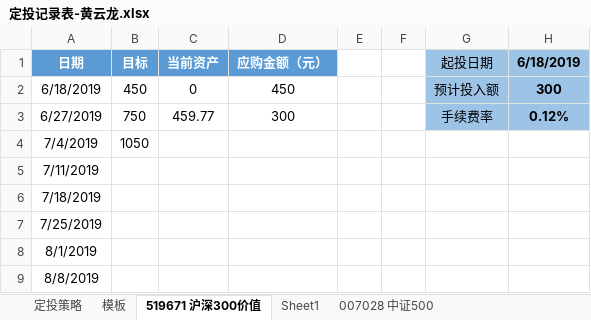
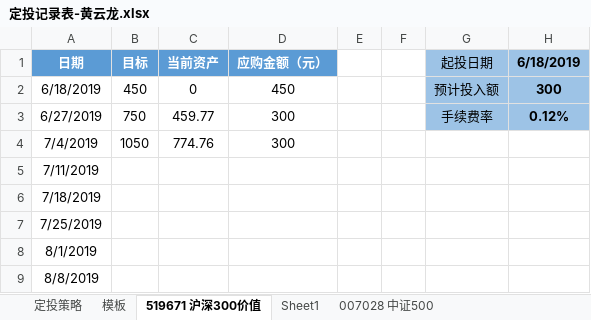
Before and after one commit to xsw258x2s5w8/hylnotes, an Excel workbook: hyl定投/定投记录表-黄云龙.xlsx, sheet 519671 沪深300价值, drawn as a sheet; only a part is shown; values as stored, in another font and other column widths than the file's, no borders; the diff names each change by its address in the sheet, - before the commit and + after, or states it on an @@ line.

```diff
--- a/hyl定投/定投记录表-黄云龙.xlsx (sheet 519671 沪深300价值)
+++ b/hyl定投/定投记录表-黄云龙.xlsx (sheet 519671 沪深300价值)
-C4 (当前资产): (empty)
+C4 (当前资产): 774.76
-D4 (应购金额（元）): (empty)
+D4 (应购金额（元）): 300
```
Also changed, not shown: sheet 007028 中证500, 2 other files.
